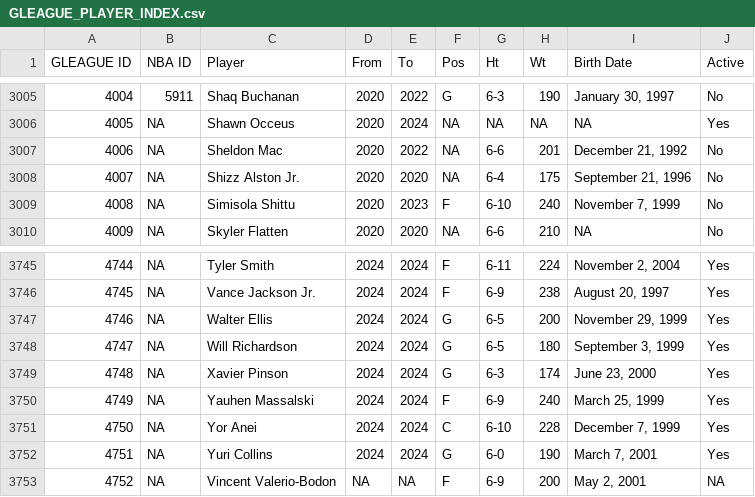
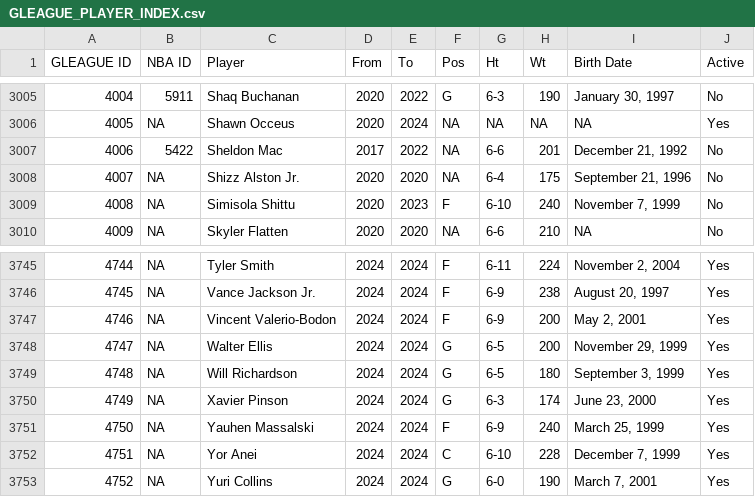
Before and after one commit to djvn2002/Basketball_Database, a CSV file: MISCELLANEOUS/GLEAGUE_PLAYER_INDEX.csv, drawn as a sheet; only a part is shown, gaps mark what is left out; removed rows and columns are numbered as before the commit, all else as after; the diff names each change by its address in the sheet, - before the commit and + after, or states it on an @@ line.

Commit message:
Gleague index update files - work in progress

```diff
--- a/MISCELLANEOUS/GLEAGUE_PLAYER_INDEX.csv
+++ b/MISCELLANEOUS/GLEAGUE_PLAYER_INDEX.csv
-B3007 (NBA ID): NA
+B3007 (NBA ID): 5422
-D3007 (From): 2020
+D3007 (From): 2017
+row 3747: 4746 | NA | Vincent Valerio-Bodon | 2024 | 2024 | F | 6-9 | 200 | May 2, 2001 | Yes
@@ column A (GLEAGUE ID) renumbered between rows 3748 and 3753 @@
-row 3753: 4752 | NA | Vincent Valerio-Bodon | NA | NA | F | 6-9 | 200 | May 2, 2001 | NA
```
Also changed, not shown: MISCELLANEOUS/GLEAGUE_partial.csv, 2 other files.
